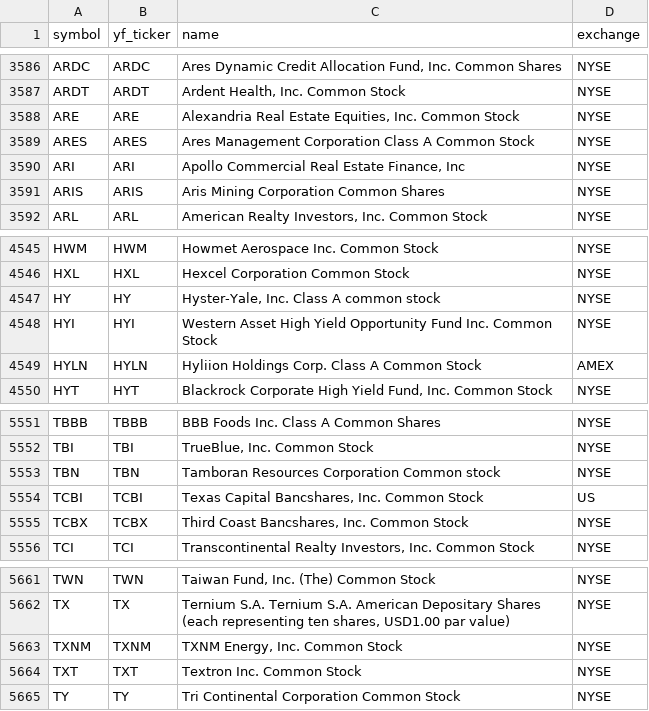
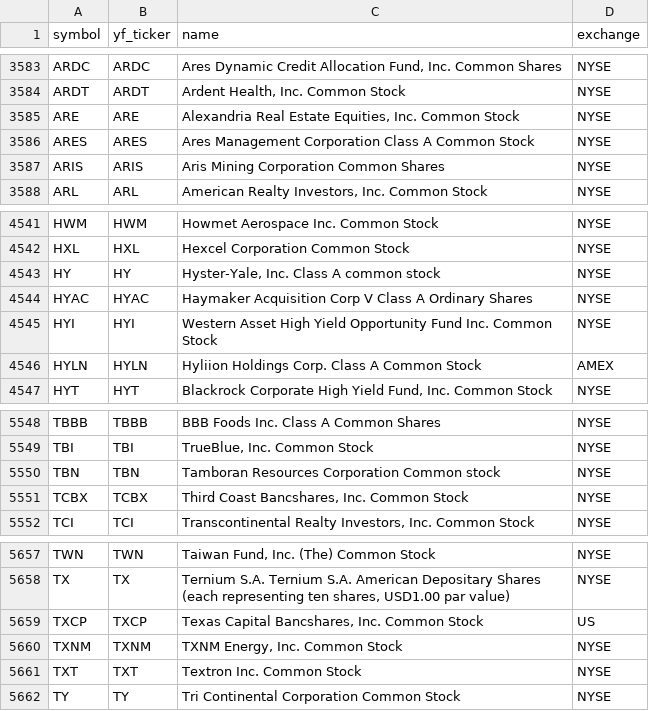
Before and after one commit to Aditya100704/nse-bse-momentum-scanner, a CSV file: data/universe_us.csv, drawn as a sheet; only a part is shown, gaps mark what is left out; removed rows and columns are numbered as before the commit, all else as after; the diff covers the shown part only; the diff names each change by its address in the sheet, - before the commit and + after, or states it on an @@ line.

```diff
--- a/data/universe_us.csv
+++ b/data/universe_us.csv
-row 3590: ARI | ARI | Apollo Commercial Real Estate Finance, Inc | NYSE
+row 4544: HYAC | HYAC | Haymaker Acquisition Corp V Class A Ordinary Shares | NYSE
-row 5554: TCBI | TCBI | Texas Capital Bancshares, Inc. Common Stock | US
+row 5659: TXCP | TXCP | Texas Capital Bancshares, Inc. Common Stock | US
```
Also changed, not shown: 1 added row and 4 removed rows elsewhere in this file, data/scanner_output.csv, data/universe.csv, 7 other files.
